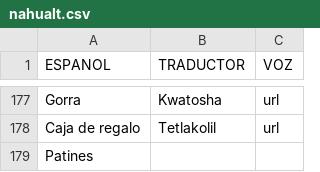
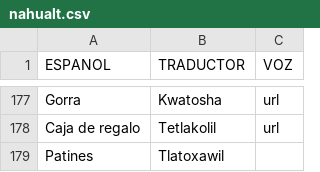
Before and after one commit to aplicacionnaualt-lgtm/diccionario, a CSV file: nahualt.csv, drawn as a sheet; only a part is shown, gaps mark what is left out.

Commit message:
Actualización con BOM UTF-8 para nahuatl - 2026-04-21T21:06:06.005Z

```diff
--- a/nahualt.csv
+++ b/nahualt.csv
@@ -178,2 +178,2 @@ Gorra	Kwatosha 	url
 Caja de regalo 	Tetlakolil	url
-Patines 		
+Patines 	Tlatoxawil	
```
